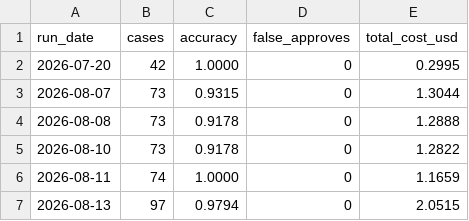
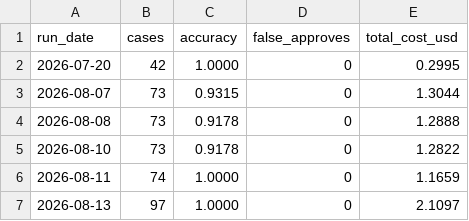
Before and after one commit to sblim-ctrl/llm-server, a CSV file: eval/published/history_review_realmode.csv, drawn as a sheet.

```diff
--- a/eval/published/history_review_realmode.csv
+++ b/eval/published/history_review_realmode.csv
@@ -6,2 +6,2 @@
 2026-08-11,74,1.0000,0,1.1659
-2026-08-13,97,0.9794,0,2.0515
+2026-08-13,97,1.0000,0,2.1097
```
Also changed, not shown: eval/published/results_retrieval.csv, eval/published/results_review_realmode.csv, 2 other files.
